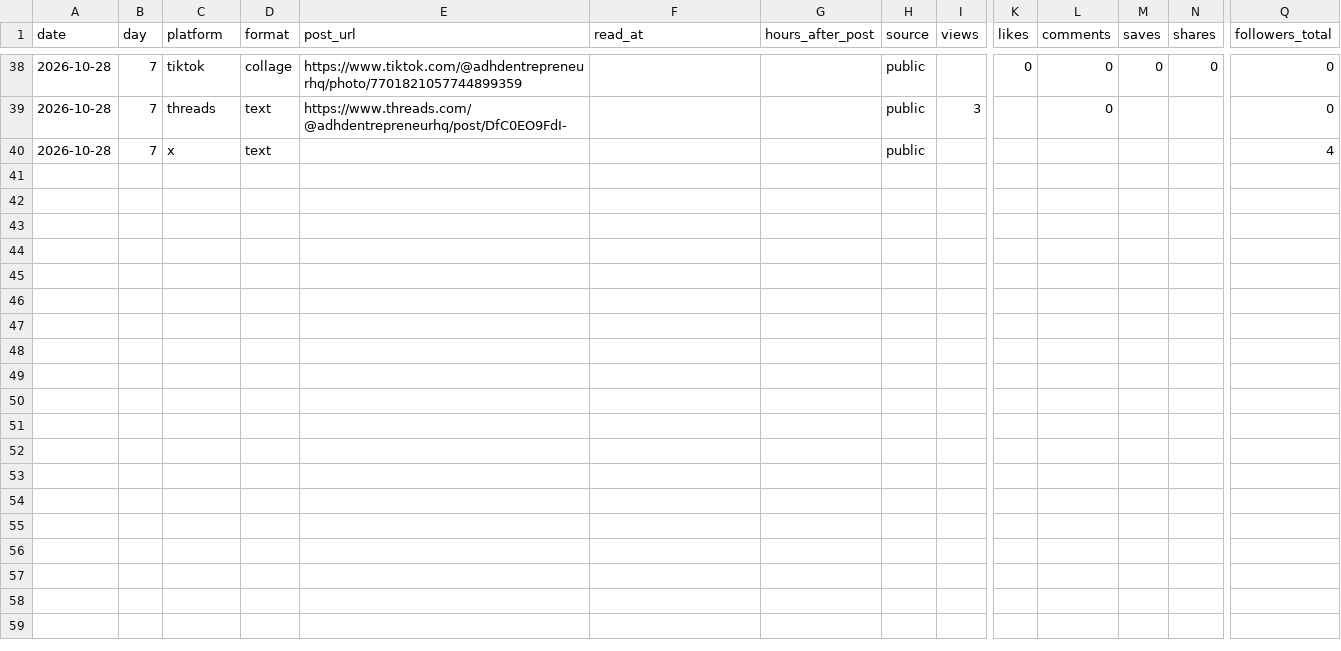
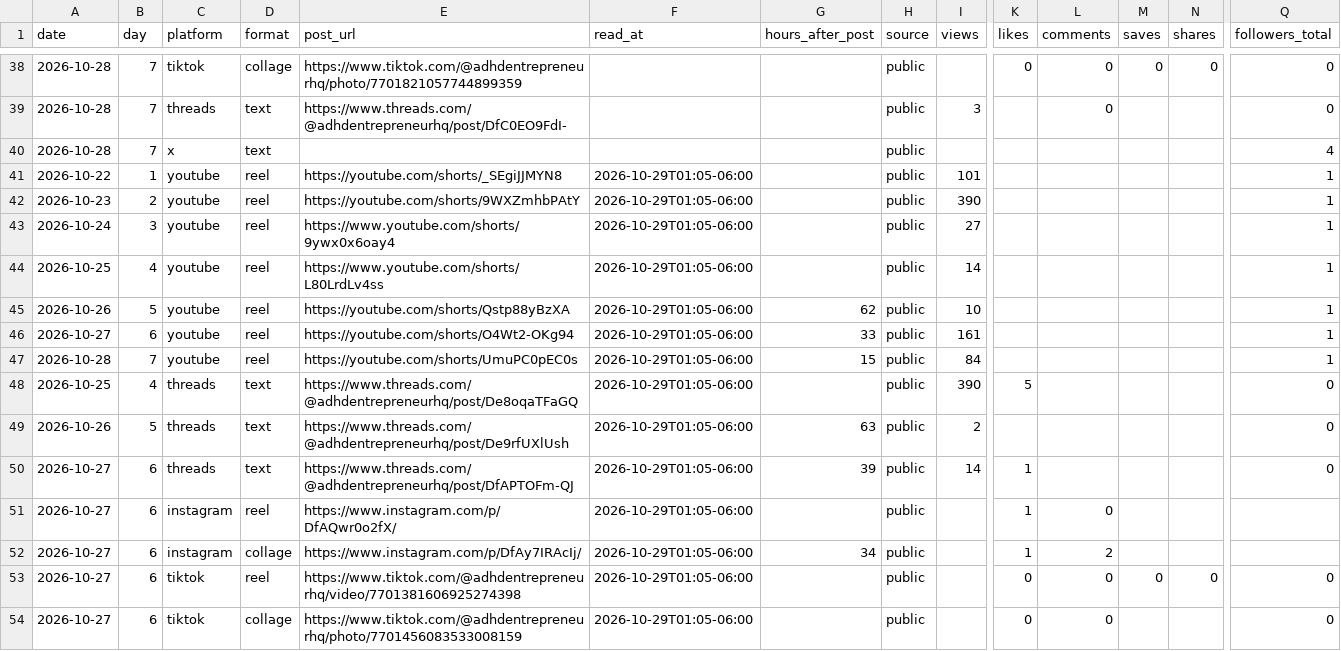
Before and after one commit to LEETSAUCE444/LEETSAUCE444, a CSV file: adhd-entrepreneur/analytics/daily.csv, drawn as a sheet; only a part is shown, gaps mark what is left out; rows hold the shown columns only; the diff names each change by its address in the sheet, - before the commit and + after, or states it on an @@ line.

```diff
--- a/adhd-entrepreneur/analytics/daily.csv
+++ b/adhd-entrepreneur/analytics/daily.csv
+row 41: 2026-10-22 | 1 | youtube | reel | https://youtube.com/shorts/_SEgiJJMYN8 | 2026-10-29T01:05-06:00 |  | public | 101 |  |  |  |  | 1
+row 42: 2026-10-23 | 2 | youtube | reel | https://youtube.com/shorts/9WXZmhbPAtY | 2026-10-29T01:05-06:00 |  | public | 390 |  |  |  |  | 1
+row 43: 2026-10-24 | 3 | youtube | reel | https://www.youtube.com/shorts/9ywx0x6oay4 | 2026-10-29T01:05-06:00 |  | public | 27 |  |  |  |  | 1
+row 44: 2026-10-25 | 4 | youtube | reel | https://www.youtube.com/shorts/L80LrdLv4ss | 2026-10-29T01:05-06:00 |  | public | 14 |  |  |  |  | 1
+row 45: 2026-10-26 | 5 | youtube | reel | https://youtube.com/shorts/Qstp88yBzXA | 2026-10-29T01:05-06:00 | 62 | public | 10 |  |  |  |  | 1
+row 46: 2026-10-27 | 6 | youtube | reel | https://youtube.com/shorts/O4Wt2-OKg94 | 2026-10-29T01:05-06:00 | 33 | public | 161 |  |  |  |  | 1
+row 47: 2026-10-28 | 7 | youtube | reel | https://youtube.com/shorts/UmuPC0pEC0s | 2026-10-29T01:05-06:00 | 15 | public | 84 |  |  |  |  | 1
+row 48: 2026-10-25 | 4 | threads | text | https://www.threads.com/@adhdentrepreneurhq/post/De8oqaTFaGQ | 2026-10-29T01:05-06:00 |  | public | 390 | 5 |  |  |  | 0
+row 49: 2026-10-26 | 5 | threads | text | https://www.threads.com/@adhdentrepreneurhq/post/De9rfUXlUsh | 2026-10-29T01:05-06:00 | 63 | public | 2 |  |  |  |  | 0
+row 50: 2026-10-27 | 6 | threads | text | https://www.threads.com/@adhdentrepreneurhq/post/DfAPTOFm-QJ | 2026-10-29T01:05-06:00 | 39 | public | 14 | 1 |  |  |  | 0
+row 51: 2026-10-27 | 6 | instagram | reel | https://www.instagram.com/p/DfAQwr0o2fX/ | 2026-10-29T01:05-06:00 |  | public |  | 1 | 0
+row 52: 2026-10-27 | 6 | instagram | collage | https://www.instagram.com/p/DfAy7IRAcIj/ | 2026-10-29T01:05-06:00 | 34 | public |  | 1 | 2
+row 53: 2026-10-27 | 6 | tiktok | reel | https://www.tiktok.com/@adhdentrepreneurhq/video/7701381606925274398 | 2026-10-29T01:05-06:00 |  | public |  | 0 | 0 | 0 | 0 | 0
+row 54: 2026-10-27 | 6 | tiktok | collage | https://www.tiktok.com/@adhdentrepreneurhq/photo/7701456083533008159 | 2026-10-29T01:05-06:00 |  | public |  | 0 | 0 |  |  | 0
```
Also changed, not shown: 2 other files.
